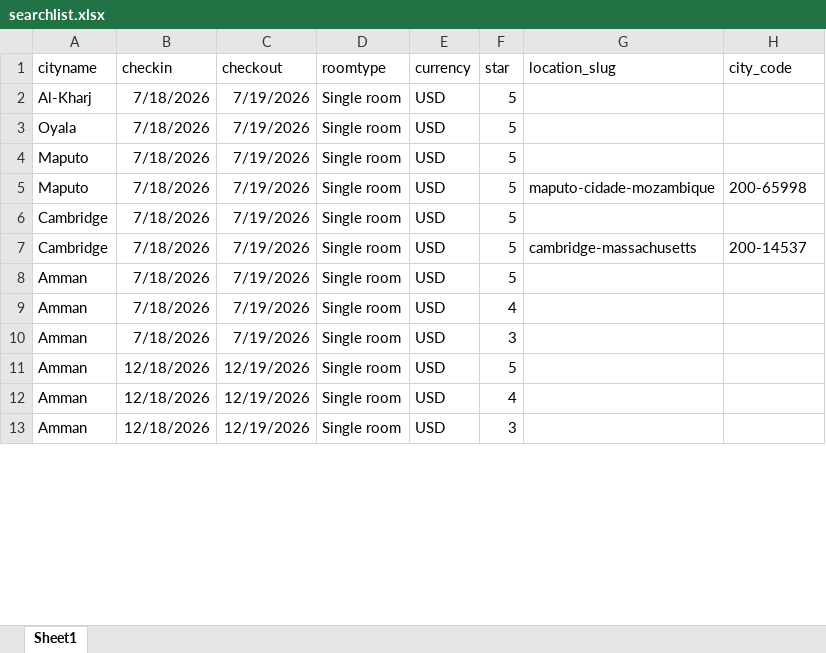
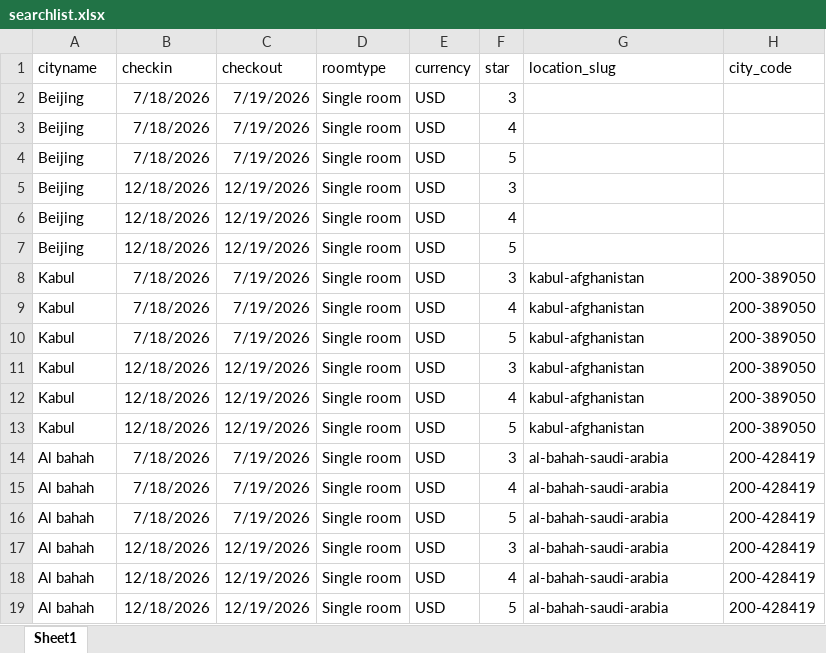
Before and after one commit to xxh200812345/trivago_scraping, an Excel workbook: res/searchlist.xlsx, sheet Sheet1, drawn as a sheet; only a part is shown; values as stored, in another font and other column widths than the file's, no borders; removed rows and columns are numbered as before the commit, all else as after; the diff covers the shown part only; the diff names each change by its address in the sheet, - before the commit and + after, or states it on an @@ line.

```diff
--- a/res/searchlist.xlsx (sheet Sheet1)
+++ b/res/searchlist.xlsx (sheet Sheet1)
-A2 (cityname): Al-Kharj
+A2 (cityname): Beijing
-F2 (star): 5
+F2 (star): 3
-row 3: Oyala | 7/18/2026 | 7/19/2026 | Single room | USD | 5
-row 4: Maputo | 7/18/2026 | 7/19/2026 | Single room | USD | 5
-row 5: Maputo | 7/18/2026 | 7/19/2026 | Single room | USD | 5 | maputo-cidade-mozambique | 200-65998
-A3 (cityname): Cambridge
+A3 (cityname): Beijing
-F3 (star): 5
+F3 (star): 4
-row 7: Cambridge | 7/18/2026 | 7/19/2026 | Single room | USD | 5 | cambridge-massachusetts | 200-14537
-A4 (cityname): Amman
+A4 (cityname): Beijing
-row 9: Amman | 7/18/2026 | 7/19/2026 | Single room | USD | 4
-A5 (cityname): Amman
+A5 (cityname): Beijing
-B5 (checkin): 7/18/2026
+B5 (checkin): 12/18/2026
-C5 (checkout): 7/19/2026
+C5 (checkout): 12/19/2026
+row 6: Beijing | 12/18/2026 | 12/19/2026 | Single room | USD | 4
-A7 (cityname): Amman
+A7 (cityname): Beijing
+row 8: Kabul | 7/18/2026 | 7/19/2026 | Single room | USD | 3 | kabul-afghanistan | 200-389050
+row 9: Kabul | 7/18/2026 | 7/19/2026 | Single room | USD | 4 | kabul-afghanistan | 200-389050
+row 10: Kabul | 7/18/2026 | 7/19/2026 | Single room | USD | 5 | kabul-afghanistan | 200-389050
+row 11: Kabul | 12/18/2026 | 12/19/2026 | Single room | USD | 3 | kabul-afghanistan | 200-389050
-A12 (cityname): Amman
+A12 (cityname): Kabul
-G12 (location_slug): (empty)
+G12 (location_slug): kabul-afghanistan
-H12 (city_code): (empty)
+H12 (city_code): 200-389050
+row 13: Kabul | 12/18/2026 | 12/19/2026 | Single room | USD | 5 | kabul-afghanistan | 200-389050
+row 14: Al bahah | 7/18/2026 | 7/19/2026 | Single room | USD | 3 | al-bahah-saudi-arabia | 200-428419
+row 15: Al bahah | 7/18/2026 | 7/19/2026 | Single room | USD | 4 | al-bahah-saudi-arabia | 200-428419
+row 16: Al bahah | 7/18/2026 | 7/19/2026 | Single room | USD | 5 | al-bahah-saudi-arabia | 200-428419
-A17 (cityname): Amman
+A17 (cityname): Al bahah
-G17 (location_slug): (empty)
+G17 (location_slug): al-bahah-saudi-arabia
-H17 (city_code): (empty)
+H17 (city_code): 200-428419
+row 18: Al bahah | 12/18/2026 | 12/19/2026 | Single room | USD | 4 | al-bahah-saudi-arabia | 200-428419
+row 19: Al bahah | 12/18/2026 | 12/19/2026 | Single room | USD | 5 | al-bahah-saudi-arabia | 200-428419
```
Also changed, not shown: 6 added rows and 10 edited cells elsewhere in this sheet, 6 other files.
